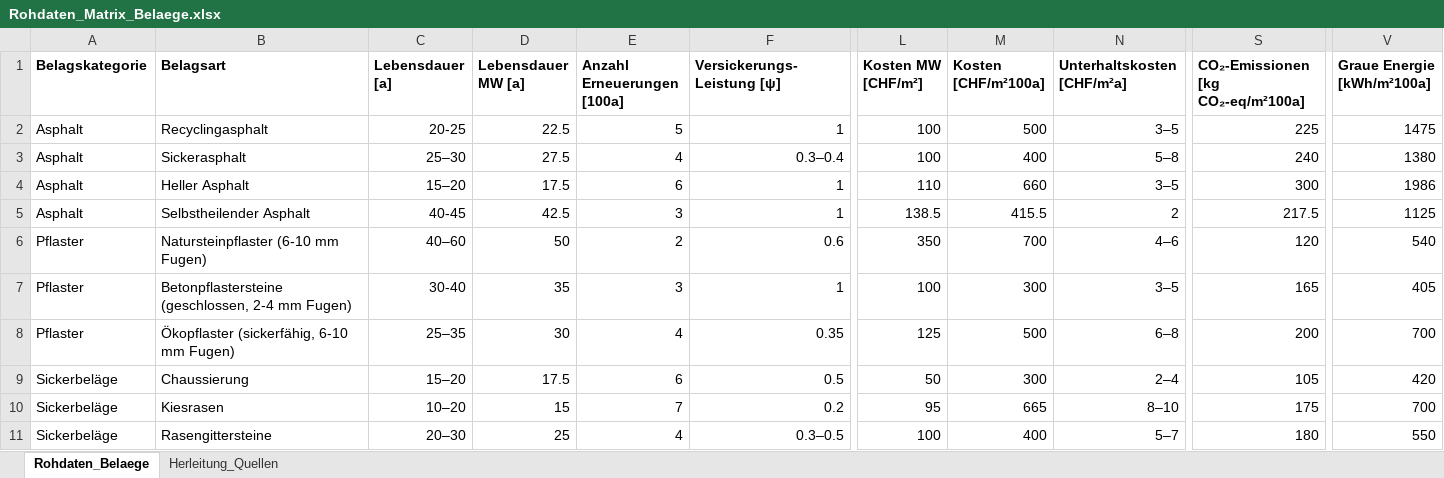
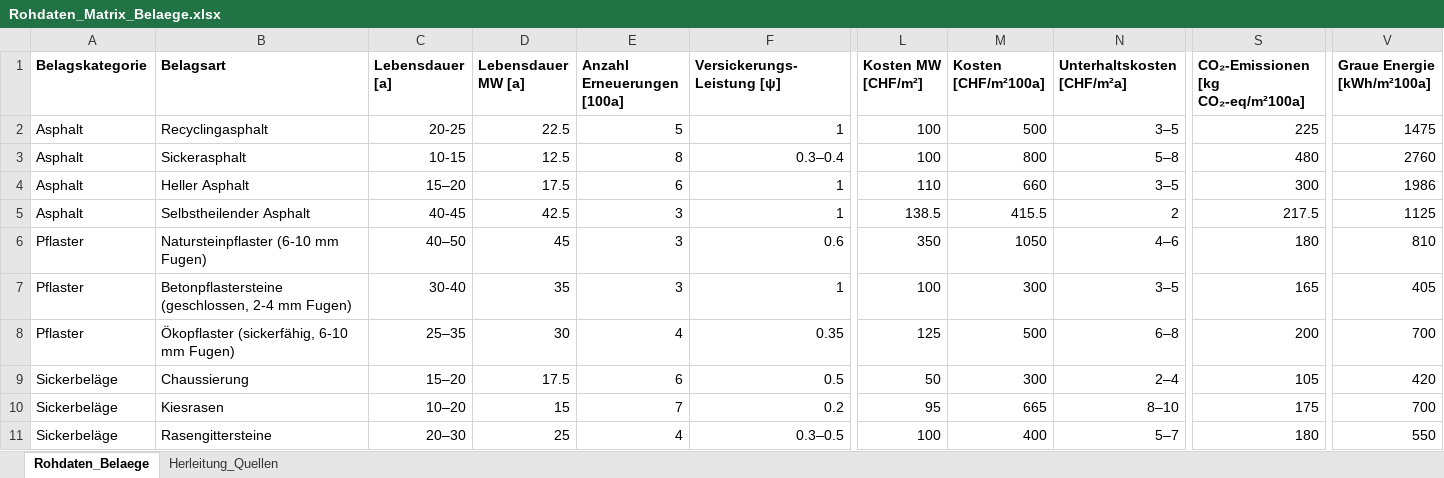
Before and after one commit to SarahTimKoko/masterthesis-ecological-engineering, an Excel workbook: 00_data_raw/Rohdaten_Matrix_Belaege.xlsx, sheet Rohdaten_Belaege, drawn as a sheet; only a part is shown, gaps mark what is left out; values as stored, in another font and other column widths than the file's, no borders; the diff names each change by its address in the sheet, - before the commit and + after, or states it on an @@ line.

Commit message:
Fix bug in belaege.tidy.csv

```diff
--- a/00_data_raw/Rohdaten_Matrix_Belaege.xlsx (sheet Rohdaten_Belaege)
+++ b/00_data_raw/Rohdaten_Matrix_Belaege.xlsx (sheet Rohdaten_Belaege)
-C3 (Lebensdauer [a]): 25–30
+C3 (Lebensdauer [a]): 10-15
-D3 (Lebensdauer MW [a]): 27.5
+D3 (Lebensdauer MW [a]): 12.5
-E3 (Anzahl Erneuerungen [100a]): 4
+E3 (Anzahl Erneuerungen [100a]): 8
-M3 (Kosten [CHF/m²100a]): 400
+M3 (Kosten [CHF/m²100a]): 800
-S3: 240
+S3: 480
-V3 (Graue Energie [kWh/m²100a]): 1380
+V3 (Graue Energie [kWh/m²100a]): 2760
-C6 (Lebensdauer [a]): 40–60
+C6 (Lebensdauer [a]): 40–50
-D6 (Lebensdauer MW [a]): 50
+D6 (Lebensdauer MW [a]): 45
-E6 (Anzahl Erneuerungen [100a]): 2
+E6 (Anzahl Erneuerungen [100a]): 3
-M6 (Kosten [CHF/m²100a]): 700
+M6 (Kosten [CHF/m²100a]): 1050
-S6: 120
+S6: 180
-V6 (Graue Energie [kWh/m²100a]): 540
+V6 (Graue Energie [kWh/m²100a]): 810
```
Also changed, not shown: sheet Herleitung_Quellen, 15 other files.
